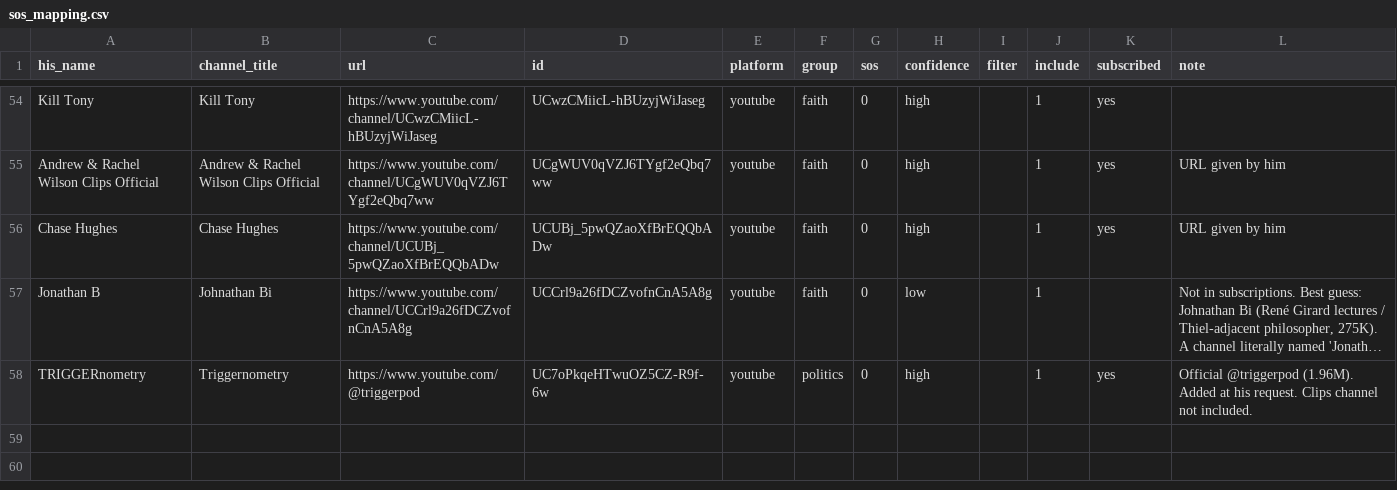
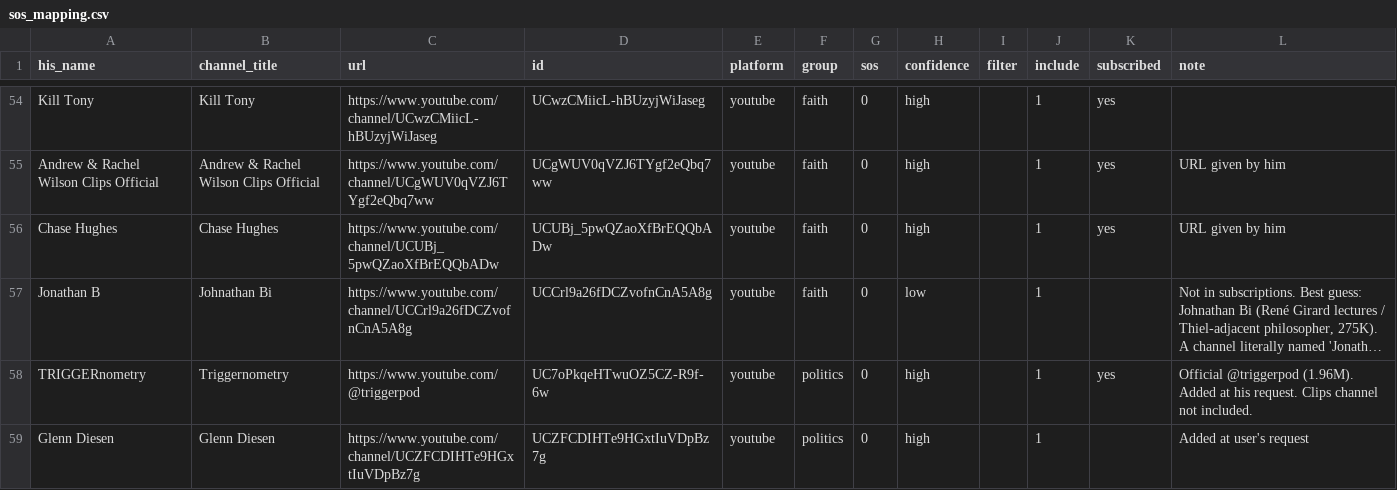
Before and after one commit to statego2/My-Internet-Feed, a CSV file: sos_mapping.csv, drawn as a sheet; only a part is shown, gaps mark what is left out; long unchanged cells end in …; the diff names each change by its address in the sheet, - before the commit and + after, or states it on an @@ line.

Commit message:
Add Glenn Diesen to politics feed and refresh on channel list changes

```diff
--- a/sos_mapping.csv
+++ b/sos_mapping.csv
+row 59: Glenn Diesen | Glenn Diesen | https://www.youtube.com/channel/UCZFCDIHTe9HGxtIuVDpBz7g | UCZFCDIHTe9HGxtIuVDpBz7g | youtube | politics | 0 | high |  | 1 |  | Added at user's request
```
Also changed, not shown: 1 other file.
